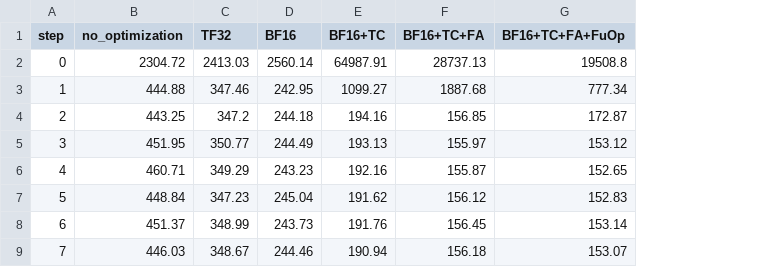
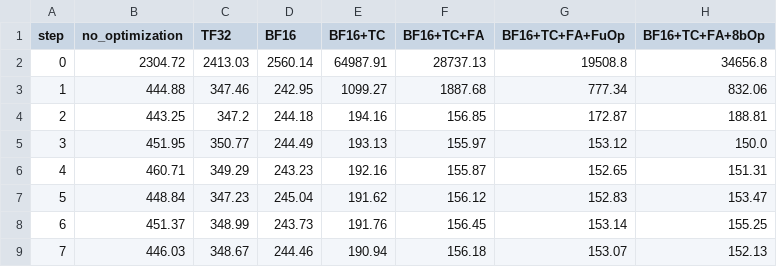
Before and after one commit to abdo-ashraf/Optimizing-GPU-Utilization-At-Training, a CSV file: results.csv, drawn as a sheet; only a part is shown; the diff names each change by its address in the sheet, - before the commit and + after, or states it on an @@ line.

Commit message:
Add 8-bit optimizer optimization with performance benchmarking

```diff
--- a/results.csv
+++ b/results.csv
+column H (BF16+TC+FA+8bOp), rows 2-9: 34656.8 | 832.06 | 188.81 | 150.0 | 151.31 | 153.47 | 155.25 | 152.13
```
Also changed, not shown: 6 other files.
